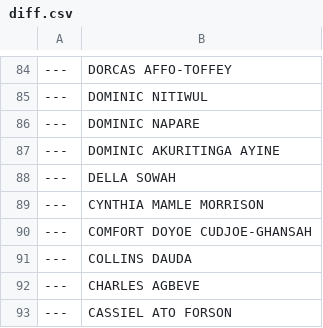
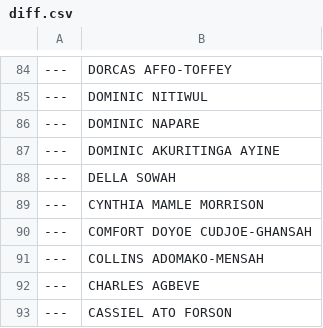
Before and after one commit to every-politician-scrapers/ghana-parliament, a CSV file: data/diff.csv, drawn as a sheet; only a part is shown, gaps mark what is left out.

```diff
--- a/data/diff.csv
+++ b/data/diff.csv
@@ -90,3 +90,3 @@
 ---,COMFORT DOYOE CUDJOE-GHANSAH
----,COLLINS DAUDA
+---,COLLINS ADOMAKO-MENSAH
 ---,CHARLES AGBEVE
```
Also changed, not shown: data/official.csv.
